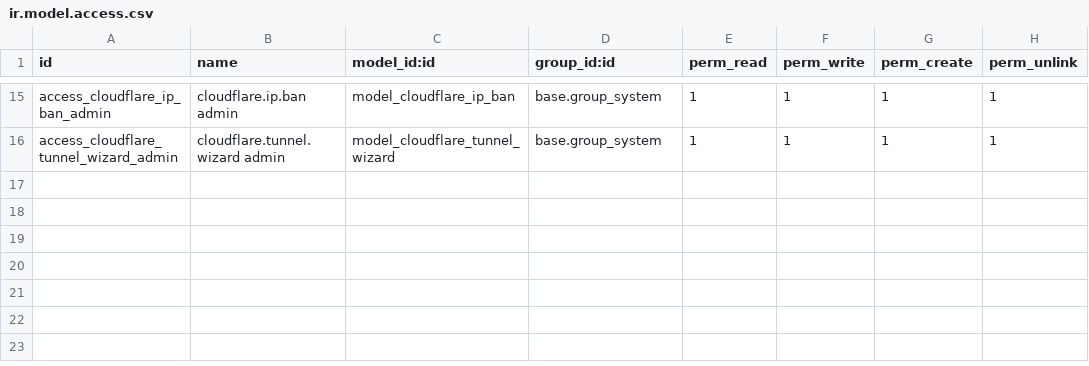
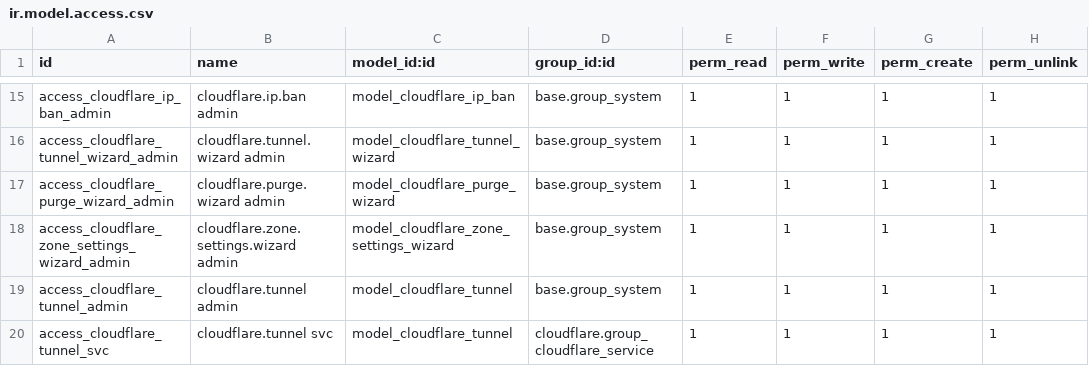
Before and after one commit to BrucePerens/hams_community, a CSV file: cloudflare/security/ir.model.access.csv, drawn as a sheet; only a part is shown, gaps mark what is left out; the diff names each change by its address in the sheet, - before the commit and + after, or states it on an @@ line.

```diff
--- a/cloudflare/security/ir.model.access.csv
+++ b/cloudflare/security/ir.model.access.csv
+row 17: access_cloudflare_purge_wizard_admin | cloudflare.purge.wizard admin | model_cloudflare_purge_wizard | base.group_system | 1 | 1 | 1 | 1
+row 18: access_cloudflare_zone_settings_wizard_admin | cloudflare.zone.settings.wizard admin | model_cloudflare_zone_settings_wizard | base.group_system | 1 | 1 | 1 | 1
+row 19: access_cloudflare_tunnel_admin | cloudflare.tunnel admin | model_cloudflare_tunnel | base.group_system | 1 | 1 | 1 | 1
+row 20: access_cloudflare_tunnel_svc | cloudflare.tunnel svc | model_cloudflare_tunnel | cloudflare.group_cloudflare_service | 1 | 1 | 1 | 1
```
Also changed, not shown: 10 other files.
